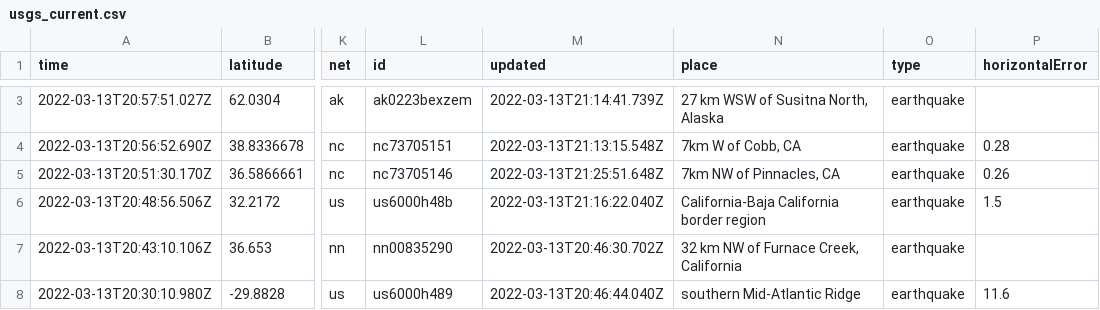
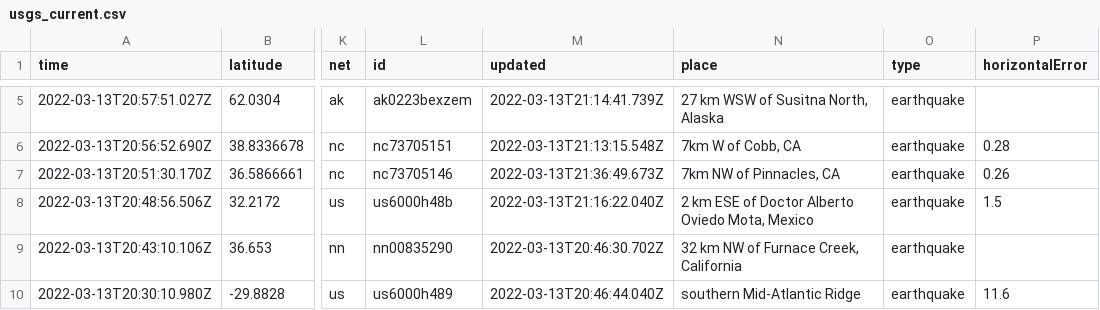
Before and after one commit to DevonMilley/dbk-calendar-actions, a CSV file: usgs_current.csv, drawn as a sheet; only a part is shown, gaps mark what is left out; addresses are those after the commit; the diff covers the shown part only; the diff names each change by its address in the sheet, - before the commit and + after, or states it on an @@ line.

```diff
--- a/usgs_current.csv
+++ b/usgs_current.csv
-M7 (updated): 2022-03-13T21:25:51.648Z
+M7 (updated): 2022-03-13T21:36:49.673Z
-N8 (place): California-Baja California border region
+N8 (place): 2 km ESE of Doctor Alberto Oviedo Mota, Mexico
```
Also changed, not shown: 2 added rows and 17 edited cells elsewhere in this file.
